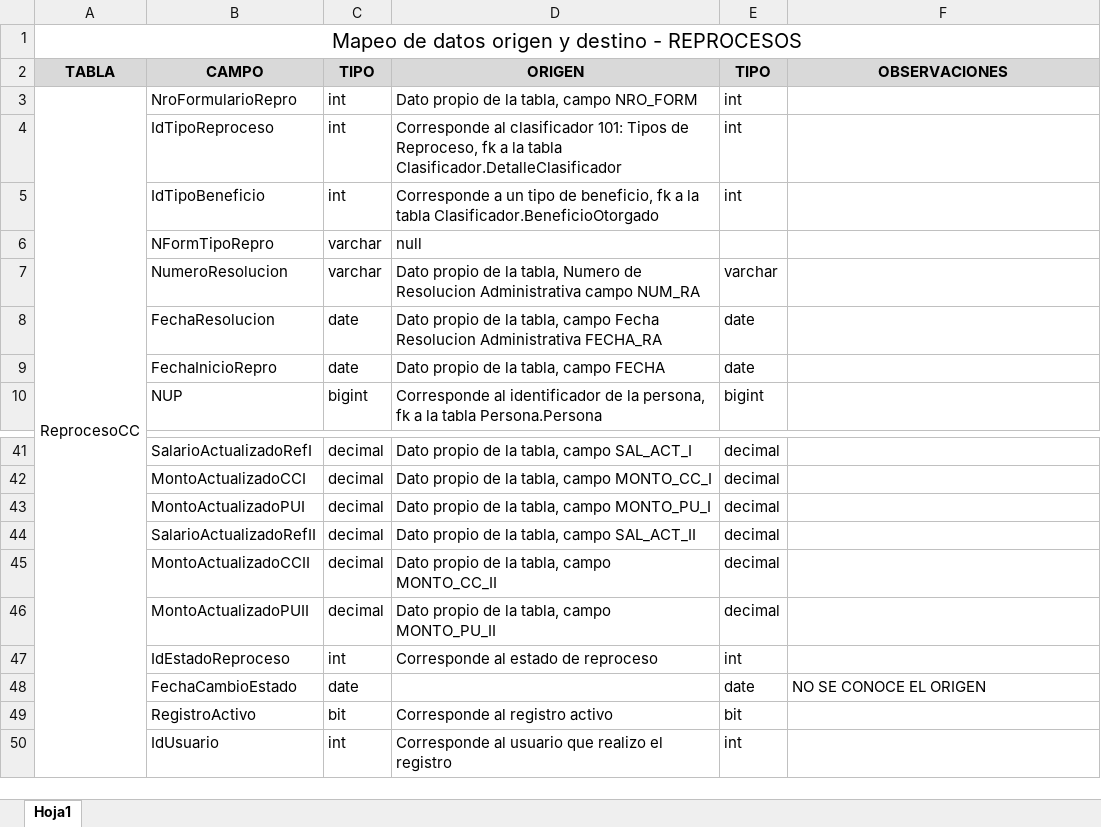
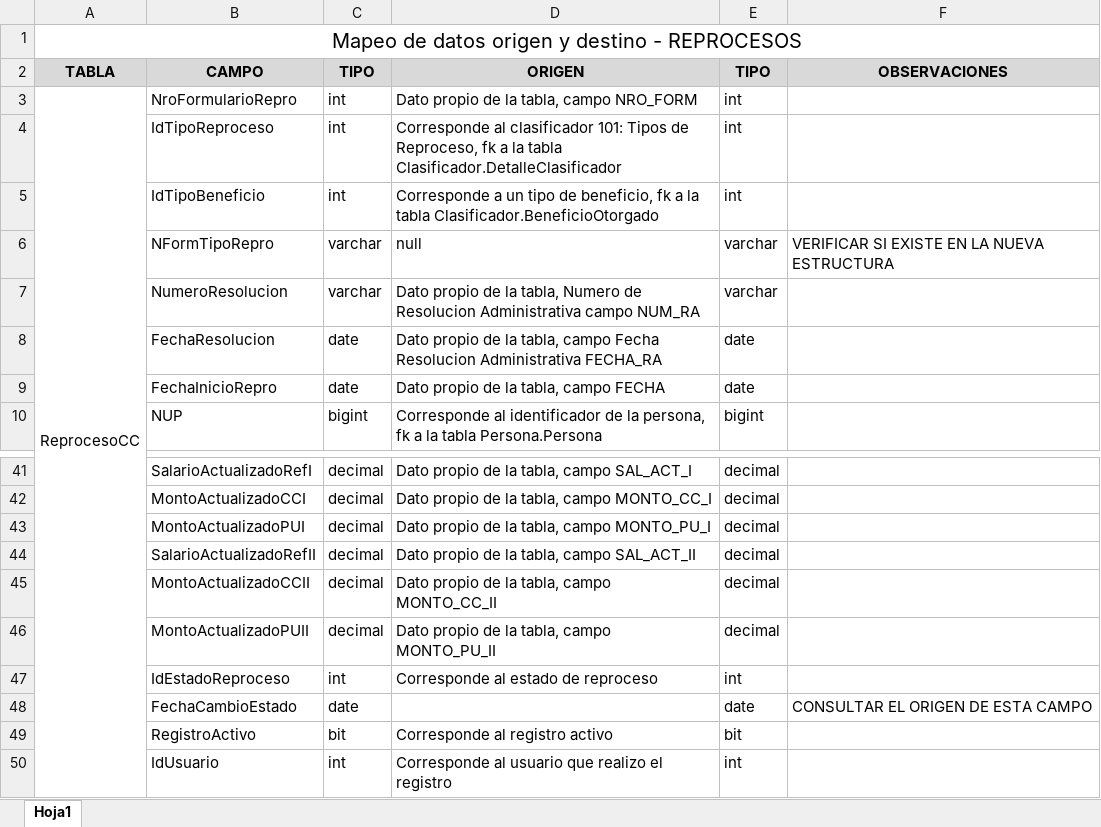
Before and after one commit to ruchva/code-dba-helpers, an Excel workbook: mapeo REPROCESOS.xlsx, sheet Hoja1, drawn as a sheet; only a part is shown, gaps mark what is left out; values as stored, in another font and other column widths than the file's, no borders; the diff covers the shown part only; the diff names each change by its address in the sheet, - before the commit and + after, or states it on an @@ line.

```diff
--- a/mapeo REPROCESOS.xlsx (sheet Hoja1)
+++ b/mapeo REPROCESOS.xlsx (sheet Hoja1)
-E6 (TIPO): (empty)
+E6 (TIPO): varchar
-F6 (OBSERVACIONES): (empty)
+F6 (OBSERVACIONES): VERIFICAR SI EXISTE EN LA NUEVA ESTRUCTURA
-F48 (OBSERVACIONES): NO SE CONOCE EL ORIGEN
+F48 (OBSERVACIONES): CONSULTAR EL ORIGEN DE ESTA CAMPO
```
Also changed, not shown: 27 edited cells and cell formats elsewhere in this sheet, mapeo WF.xlsx, 10 other files.
